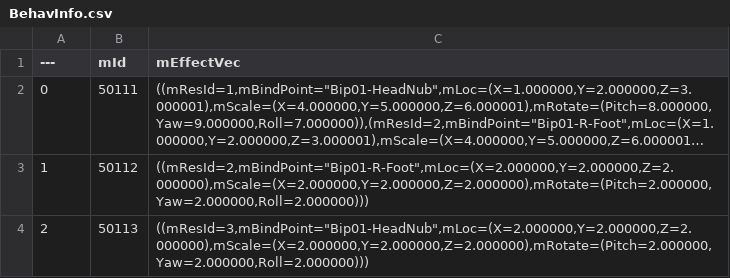
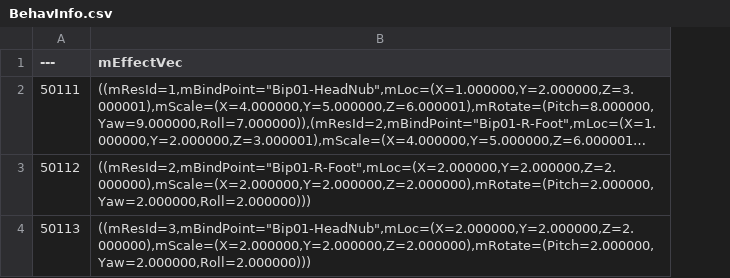
Before and after one commit to google2013/SlateBP, a CSV file: excel/BehavInfo.csv, drawn as a sheet; long unchanged cells end in …; the diff names each change by its address in the sheet, - before the commit and + after, or states it on an @@ line.

```diff
--- a/excel/BehavInfo.csv
+++ b/excel/BehavInfo.csv
-column B (mId), rows 2-4: 50111 | 50112 | 50113
-A2 (---): 0
+A2 (---): 50111
-A3 (---): 1
+A3 (---): 50112
-A4 (---): 2
+A4 (---): 50113
```
Also changed, not shown: excel/BuffInfo.csv, excel/CharInfo.csv, 5 other files.
